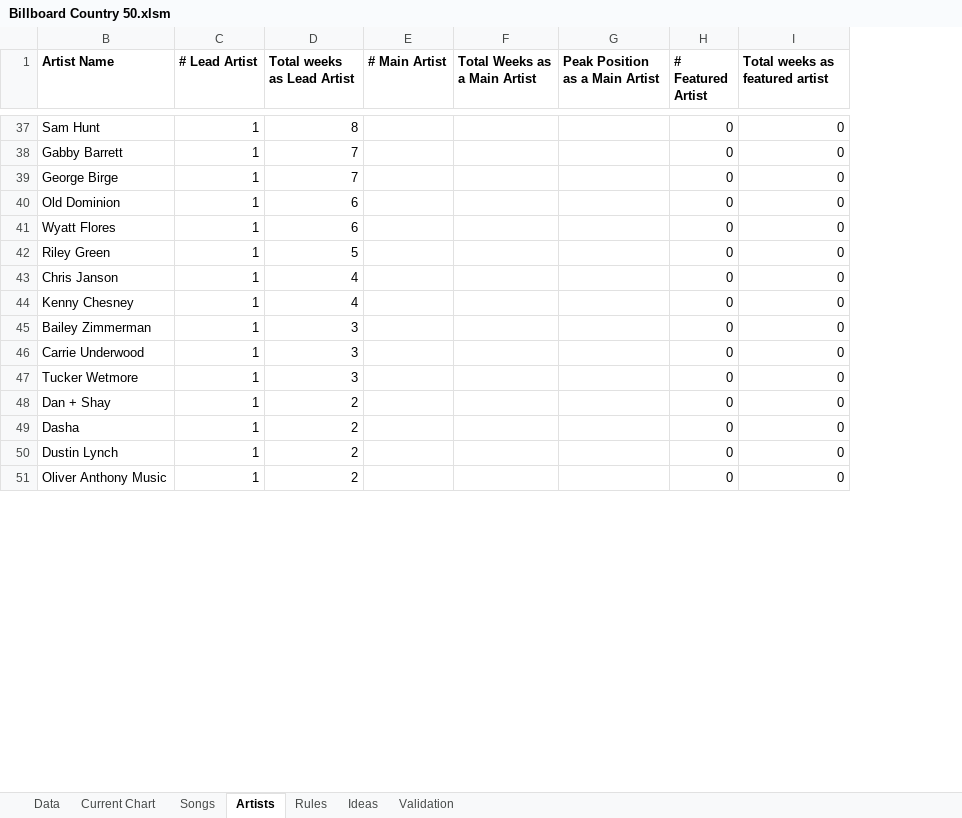
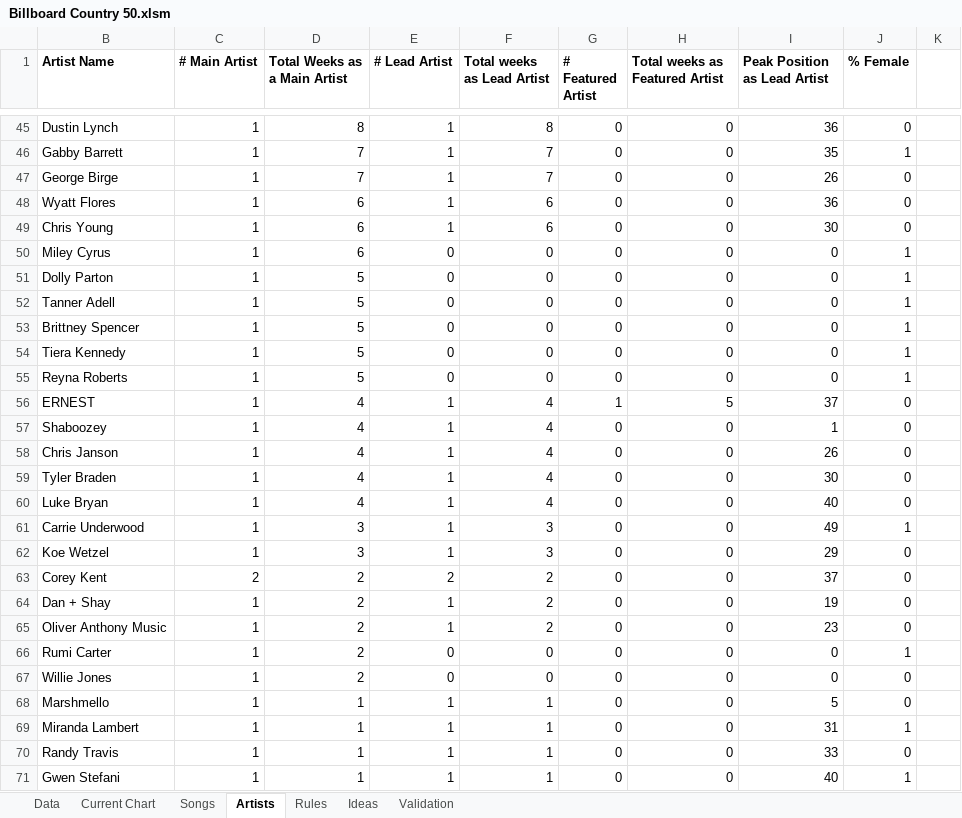
Before and after one commit to jwmanahan/billboard, an Excel workbook: Billboard Country 50.xlsm, sheet Artists, drawn as a sheet; only a part is shown, gaps mark what is left out; values as stored, in another font and other column widths than the file's, no borders; conditional formats not drawn; removed rows and columns are numbered as before the commit, all else as after; the diff covers the shown part only; the diff names each change by its address in the sheet, - before the commit and + after, or states it on an @@ line.

```diff
--- a/Billboard Country 50.xlsm (sheet Artists)
+++ b/Billboard Country 50.xlsm (sheet Artists)
+column C (# Main Artist), rows 45-49: all 1; rows 58-62: all 1; rows 64-65: 1 | 1
+column D (Total Weeks as a Main Artist), rows 45-49: 8 | 7 | 7 | 6 | 6; rows 58-62: 4 | 4 | 4 | 3 | 3; rows 64-65: 2 | 2
-column E (# Main Artist), empty
-column F (Total Weeks as a Main Artist), empty
-column G (Peak Position as a Main Artist), empty
+column I (Peak Position as Lead Artist), rows 45-49: 36 | 35 | 26 | 36 | 30; rows 58-62: 26 | 30 | 40 | 49 | 29; rows 64-65: 19 | 23
+column J (% Female), rows 45-49: 0 | 1 | 0 | 0 | 0; rows 58-62: 0 | 0 | 0 | 1 | 0; rows 64-65: 0 | 0
+column K, empty
-H1: Total weeks as featured artist
+H1: Total weeks as Featured Artist
-B45 (Artist Name): Sam Hunt
+B45 (Artist Name): Dustin Lynch
-row 40: Old Dominion | 1 | 6 |  |  |  | 0 | 0
-B49 (Artist Name): Riley Green
+B49 (Artist Name): Chris Young
-F49 (Total weeks as Lead Artist): 5
+F49 (Total weeks as Lead Artist): 6
+row 50: Miley Cyrus | 1 | 6 | 0 | 0 | 0 | 0 | 0 | 1
+row 51: Dolly Parton | 1 | 5 | 0 | 0 | 0 | 0 | 0 | 1
+row 52: Tanner Adell | 1 | 5 | 0 | 0 | 0 | 0 | 0 | 1
+row 53: Brittney Spencer | 1 | 5 | 0 | 0 | 0 | 0 | 0 | 1
+row 54: Tiera Kennedy | 1 | 5 | 0 | 0 | 0 | 0 | 0 | 1
+row 55: Reyna Roberts | 1 | 5 | 0 | 0 | 0 | 0 | 0 | 1
+row 56: ERNEST | 1 | 4 | 1 | 4 | 1 | 5 | 37 | 0
+row 57: Shaboozey | 1 | 4 | 1 | 4 | 0 | 0 | 1 | 0
-B59 (Artist Name): Kenny Chesney
+B59 (Artist Name): Tyler Braden
-B60 (Artist Name): Bailey Zimmerman
+B60 (Artist Name): Luke Bryan
-F60 (Total weeks as Lead Artist): 3
+F60 (Total weeks as Lead Artist): 4
-B62 (Artist Name): Tucker Wetmore
+B62 (Artist Name): Koe Wetzel
@@ row 14 moved to row 63: Corey Kent @@
-row 49: Dasha | 1 | 2 |  |  |  | 0 | 0
-row 50: Dustin Lynch | 1 | 2 |  |  |  | 0 | 0
+row 66: Rumi Carter | 1 | 2 | 0 | 0 | 0 | 0 | 0 | 1
+row 67: Willie Jones | 1 | 2 | 0 | 0 | 0 | 0 | 0 | 0
+row 68: Marshmello | 1 | 1 | 1 | 1 | 0 | 0 | 5 | 0
+row 69: Miranda Lambert | 1 | 1 | 1 | 1 | 0 | 0 | 31 | 1
+row 70: Randy Travis | 1 | 1 | 1 | 1 | 0 | 0 | 33 | 0
@@ row 54 moved to row 71: Gwen Stefani @@
```
Also changed, not shown: 42 added rows, 33 removed rows, 4 moved rows and 5 edited cells elsewhere in this sheet, sheet Songs, sheet Current Chart, sheet Data, sheet Ideas, sheet Validation, formulas that keep their value, hidden cells.
